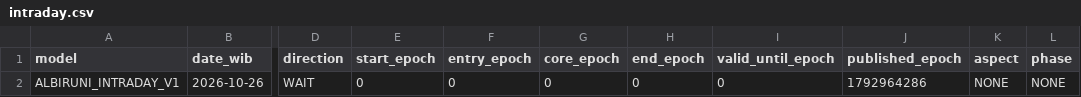
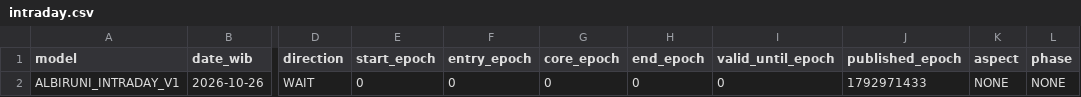
Before and after one commit to EnggarPrasetiyoDaviandhoni/SEKTE-MUSANG-CEBONK-COMPANY-22-, a CSV file: ea/albiruni_intraday/data/intraday.csv, drawn as a sheet; only a part is shown, gaps mark what is left out; the diff names each change by its address in the sheet, - before the commit and + after, or states it on an @@ line.

```diff
--- a/ea/albiruni_intraday/data/intraday.csv
+++ b/ea/albiruni_intraday/data/intraday.csv
-J2 (published_epoch): 1792964286
+J2 (published_epoch): 1792971433
```
Also changed, not shown: ea/albiruni_intraday/data/majority_direct_v3.csv, ea/albiruni_intraday/data/majority_v2.csv, 3 other files.
